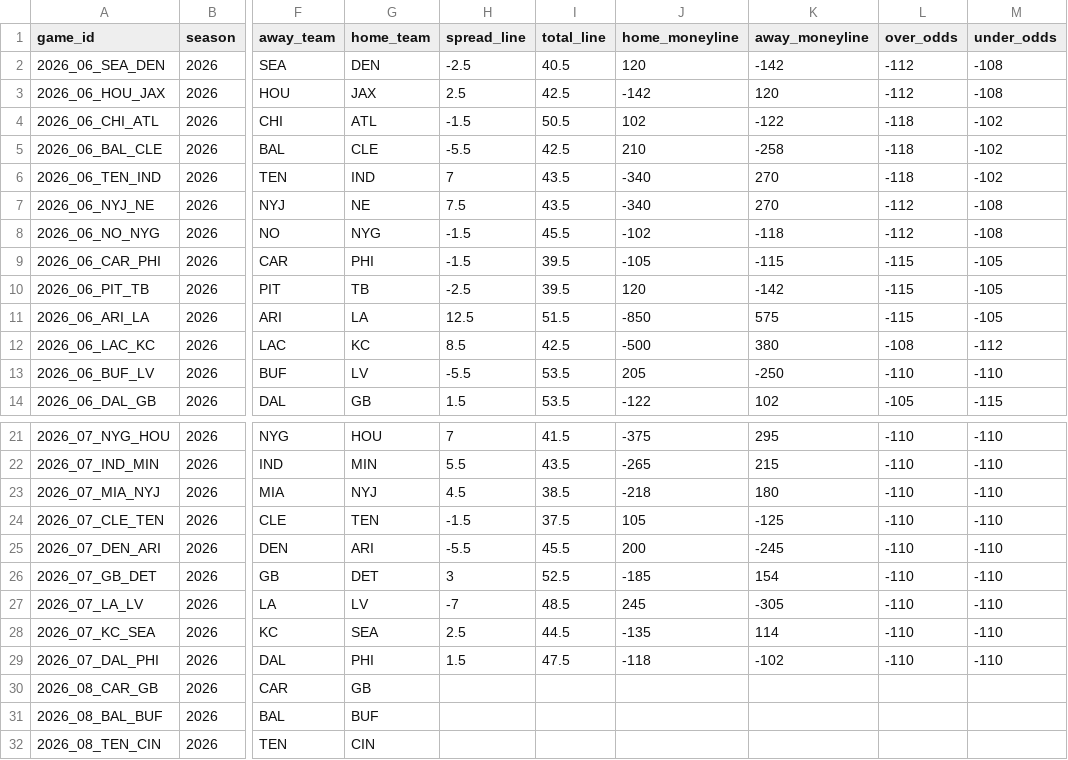
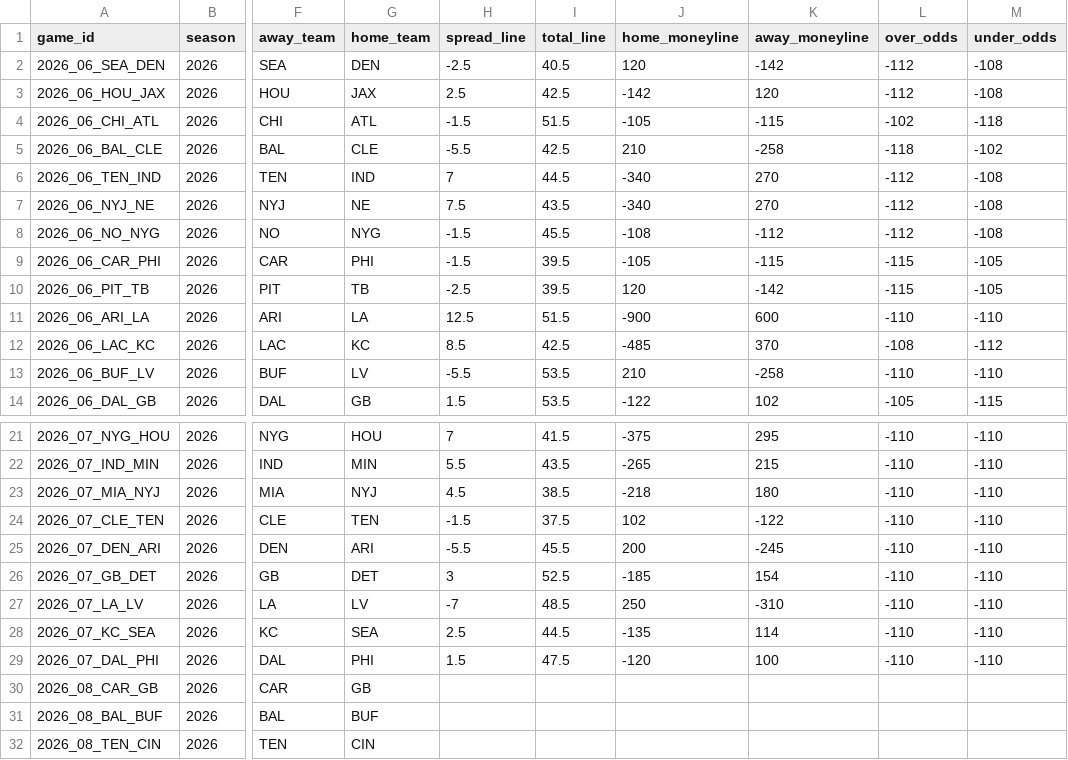
Before and after one commit to georgecharlesworth5-sudo/footystatpack, a CSV file: data/nfl_upcoming.csv, drawn as a sheet; only a part is shown, gaps mark what is left out; the diff names each change by its address in the sheet, - before the commit and + after, or states it on an @@ line.

```diff
--- a/data/nfl_upcoming.csv
+++ b/data/nfl_upcoming.csv
-I4 (total_line): 50.5
+I4 (total_line): 51.5
-J4 (home_moneyline): 102
+J4 (home_moneyline): -105
-K4 (away_moneyline): -122
+K4 (away_moneyline): -115
-L4 (over_odds): -118
+L4 (over_odds): -102
-M4 (under_odds): -102
+M4 (under_odds): -118
-I6 (total_line): 43.5
+I6 (total_line): 44.5
-L6 (over_odds): -118
+L6 (over_odds): -112
-M6 (under_odds): -102
+M6 (under_odds): -108
-J8 (home_moneyline): -102
+J8 (home_moneyline): -108
-K8 (away_moneyline): -118
+K8 (away_moneyline): -112
-J11 (home_moneyline): -850
+J11 (home_moneyline): -900
-K11 (away_moneyline): 575
+K11 (away_moneyline): 600
-L11 (over_odds): -115
+L11 (over_odds): -110
-M11 (under_odds): -105
+M11 (under_odds): -110
-J12 (home_moneyline): -500
+J12 (home_moneyline): -485
-K12 (away_moneyline): 380
+K12 (away_moneyline): 370
-J13 (home_moneyline): 205
+J13 (home_moneyline): 210
-K13 (away_moneyline): -250
+K13 (away_moneyline): -258
-J24 (home_moneyline): 105
+J24 (home_moneyline): 102
-K24 (away_moneyline): -125
+K24 (away_moneyline): -122
-J27 (home_moneyline): 245
+J27 (home_moneyline): 250
-K27 (away_moneyline): -305
+K27 (away_moneyline): -310
-J29 (home_moneyline): -118
+J29 (home_moneyline): -120
-K29 (away_moneyline): -102
+K29 (away_moneyline): 100
```
Also changed, not shown: 3 other files.
